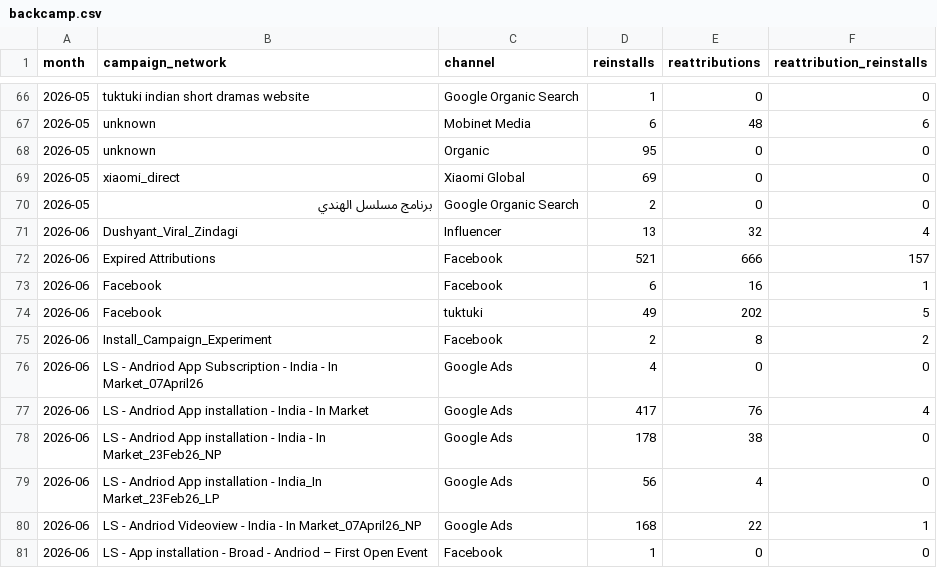
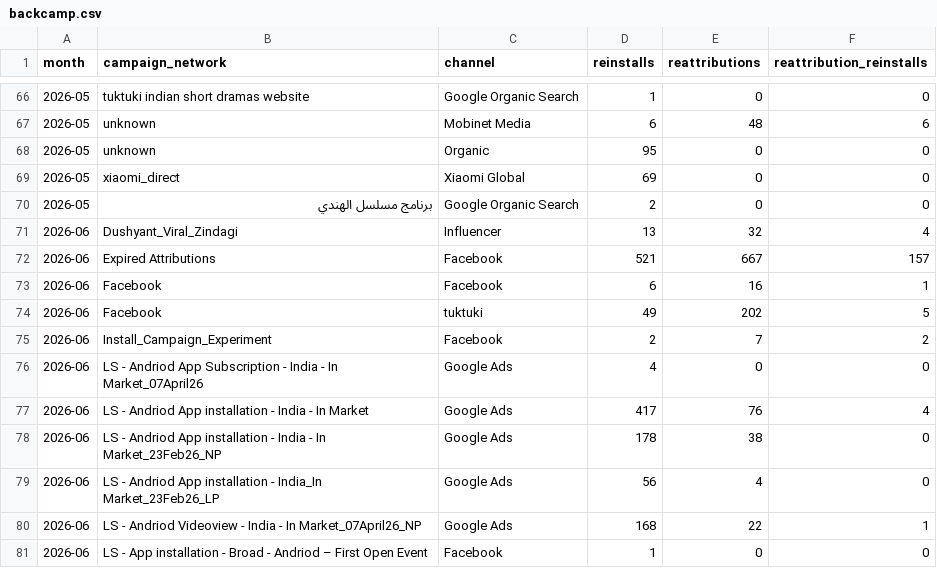
Before and after one commit to kshitijbhatiakaul/tuktuki-master-tracker, a CSV file: data/behaviour/backcamp.csv, drawn as a sheet; only a part is shown, gaps mark what is left out.

```diff
--- a/data/behaviour/backcamp.csv
+++ b/data/behaviour/backcamp.csv
@@ -71,6 +71,6 @@ month,campaign_network,channel,reinstalls,reattributions,reattribution_reinstall
 2026-06,Dushyant_Viral_Zindagi,Influencer,13,32,4
-2026-06,Expired Attributions,Facebook,521,666,157
+2026-06,Expired Attributions,Facebook,521,667,157
 2026-06,Facebook,Facebook,6,16,1
 2026-06,Facebook,tuktuki,49,202,5
-2026-06,Install_Campaign_Experiment,Facebook,2,8,2
+2026-06,Install_Campaign_Experiment,Facebook,2,7,2
 2026-06,LS - Andriod App Subscription - India - In Market_07April26,Google Ads,4,0,0
```
Also changed, not shown: data/behaviour/chanday.csv, data/behaviour/channels.csv, 19 other files.
